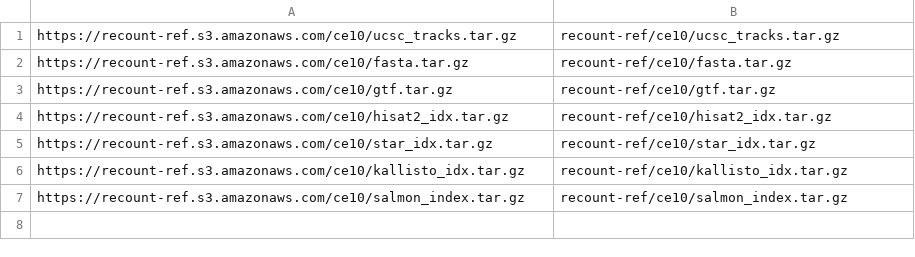
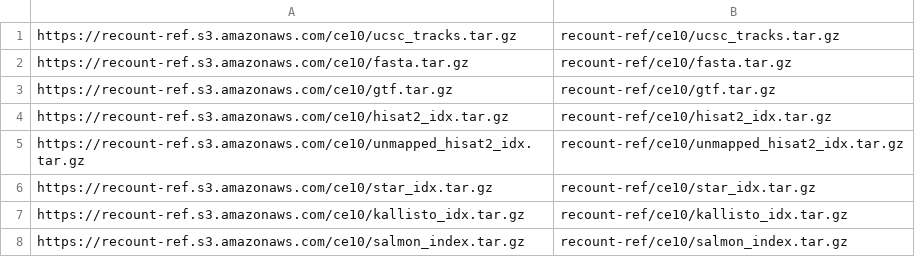
Before and after one commit to langmead-lab/recount-pump, a CSV file: docker/minio/manifest.csv, drawn as a sheet; the diff names each change by its address in the sheet, - before the commit and + after, or states it on an @@ line.

Commit message:
add unmapped hisat2 index to minio image

```diff
--- a/docker/minio/manifest.csv
+++ b/docker/minio/manifest.csv
+row 5: https://recount-ref.s3.amazonaws.com/ce10/unmapped_hisat2_idx.tar.gz | recount-ref/ce10/unmapped_hisat2_idx.tar.gz
```
